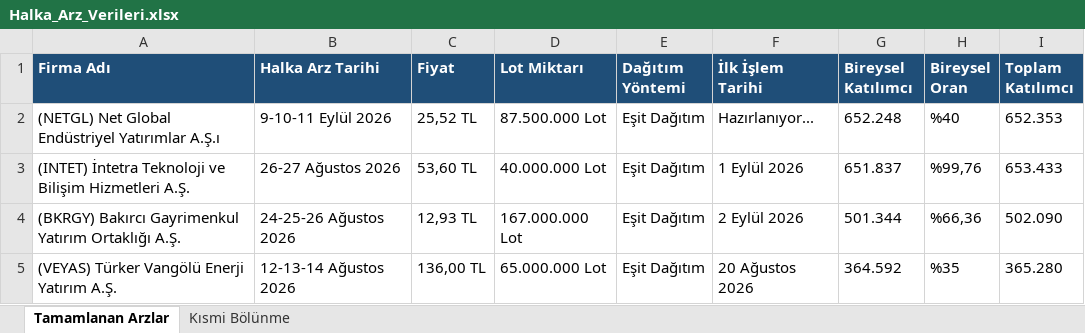
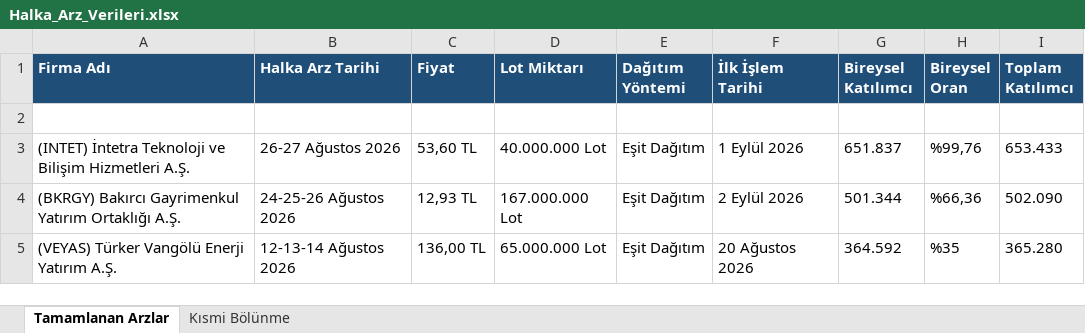
Before and after one commit to killhunter35/Halka-Arz-Botu, an Excel workbook: Halka_Arz_Verileri.xlsx, sheet Tamamlanan Arzlar, drawn as a sheet; only a part is shown; values as stored, in another font and other column widths than the file's, no borders; the diff names each change by its address in the sheet, - before the commit and + after, or states it on an @@ line.

Commit message:
Add files via upload

```diff
--- a/Halka_Arz_Verileri.xlsx (sheet Tamamlanan Arzlar)
+++ b/Halka_Arz_Verileri.xlsx (sheet Tamamlanan Arzlar)
-row 2: (NETGL) Net Global Endüstriyel Yatırımlar A.Ş.ı | 9-10-11 Eylül 2026 | 25,52 TL | 87.500.000 Lot | Eşit Dağıtım | Hazırlanıyor... | 652.248 | %40 | 652.353
+row 2: (empty)
```
